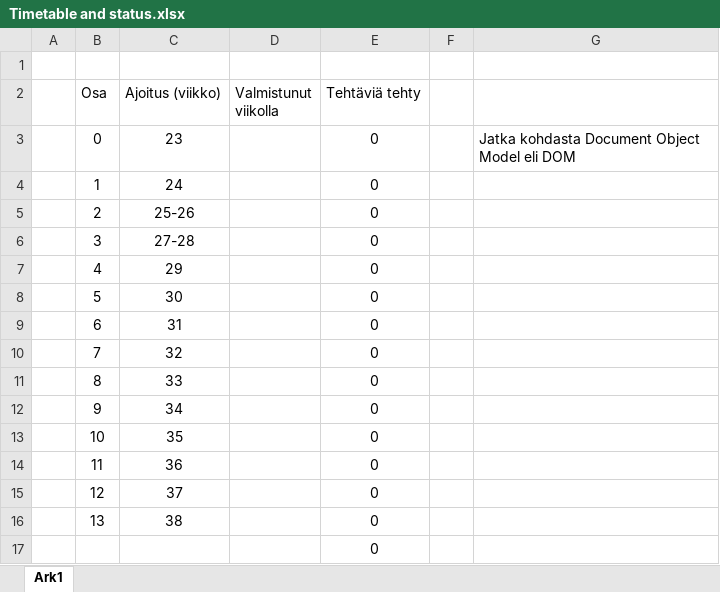
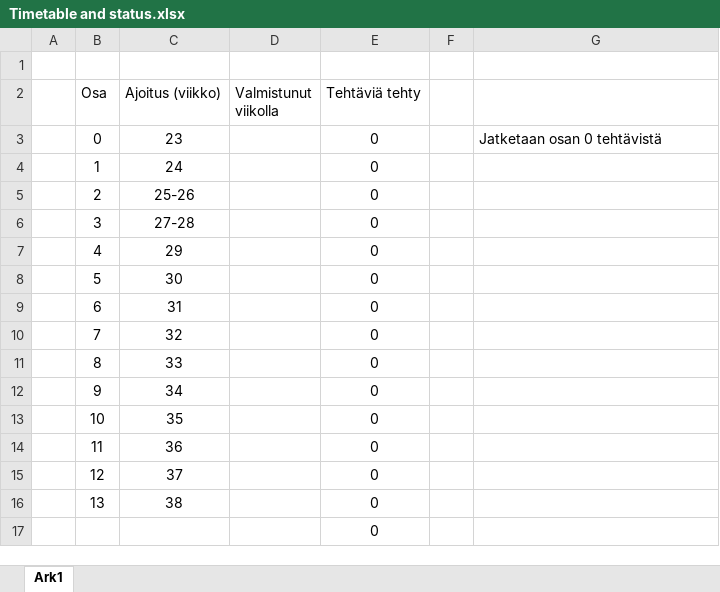
Before and after one commit to Jomppexx/FullStackOpen, an Excel workbook: Timetable and status.xlsx, sheet Ark1, drawn as a sheet; values as stored, in another font and other column widths than the file's, no borders; table styles not drawn; the diff names each change by its address in the sheet, - before the commit and + after, or states it on an @@ line.

Commit message:
Update status

```diff
--- a/Timetable and status.xlsx (sheet Ark1)
+++ b/Timetable and status.xlsx (sheet Ark1)
-G3: Jatka kohdasta Document Object Model eli DOM
+G3: Jatketaan osan 0 tehtävistä
```
